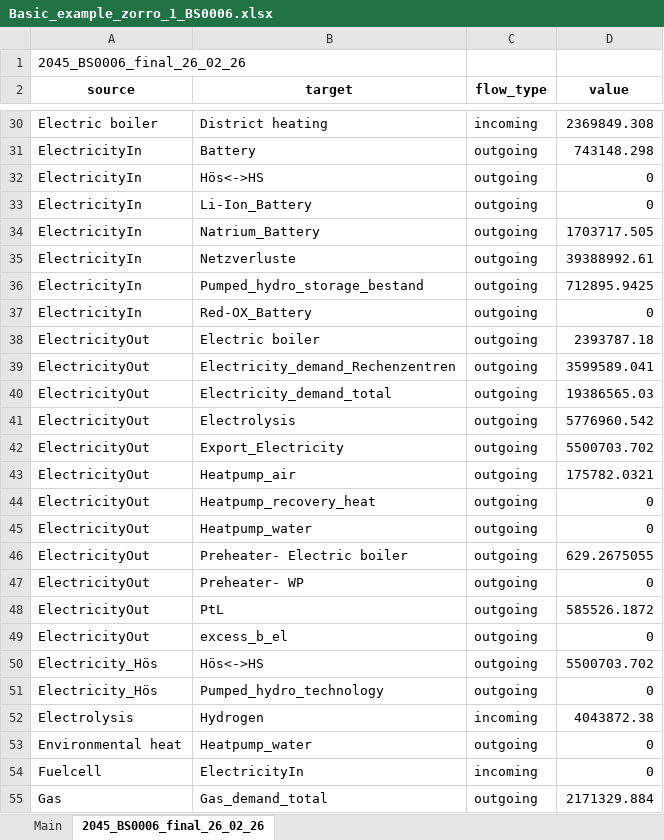
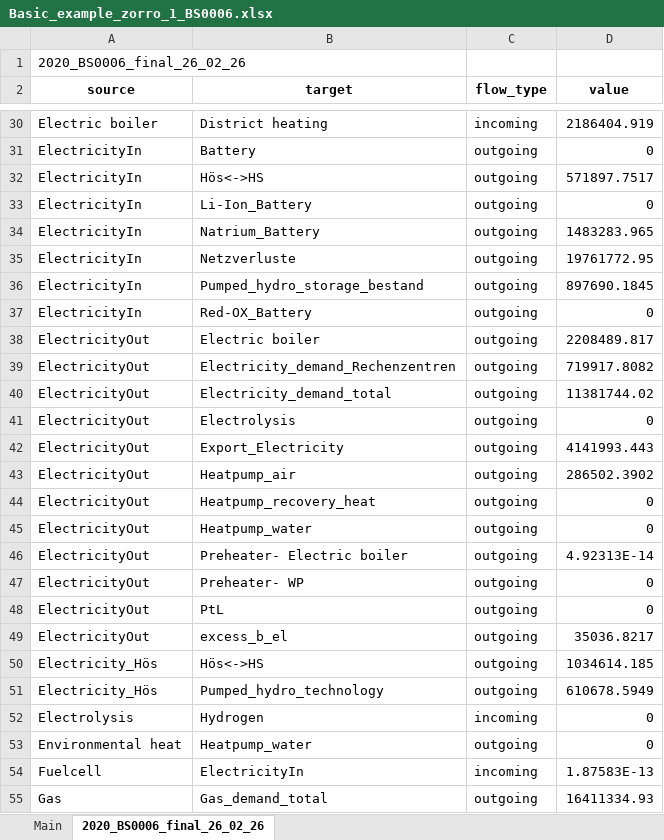
Before and after one commit to in-RET/ZO.RRO2, an Excel workbook: results/sankey/Basic_example_zorro_1_BS0006.xlsx, sheet 2020_BS0006_final_26_02_26, drawn as a sheet; only a part is shown, gaps mark what is left out; values as stored, in another font and other column widths than the file's, no borders; the diff covers the shown part only; the diff names each change by its address in the sheet, - before the commit and + after, or states it on an @@ line.

```diff
--- a/results/sankey/Basic_example_zorro_1_BS0006.xlsx (sheet 2020_BS0006_final_26_02_26)
+++ b/results/sankey/Basic_example_zorro_1_BS0006.xlsx (sheet 2020_BS0006_final_26_02_26)
-sheet tab: 2045_BS0006_final_26_02_26
+sheet tab: 2020_BS0006_final_26_02_26
-A1 (source): 2045_BS0006_final_26_02_26
+A1 (source): 2020_BS0006_final_26_02_26
-D30 (value): 2369849.308
+D30 (value): 2186404.919
-D31 (value): 743148.298
+D31 (value): 0
-D32 (value): 0
+D32 (value): 571897.7517
-D34 (value): 1703717.505
+D34 (value): 1483283.965
-D35 (value): 39388992.61
+D35 (value): 19761772.95
-D36 (value): 712895.9425
+D36 (value): 897690.1845
-D38 (value): 2393787.18
+D38 (value): 2208489.817
-D39 (value): 3599589.041
+D39 (value): 719917.8082
-D40 (value): 19386565.03
+D40 (value): 11381744.02
-D41 (value): 5776960.542
+D41 (value): 0
-D42 (value): 5500703.702
+D42 (value): 4141993.443
-D43 (value): 175782.0321
+D43 (value): 286502.3902
-D46 (value): 629.2675055
+D46 (value): 4.92313E-14
-D48 (value): 585526.1872
+D48 (value): 0
-D49 (value): 0
+D49 (value): 35036.8217
-D50 (value): 5500703.702
+D50 (value): 1034614.185
-D51 (value): 0
+D51 (value): 610678.5949
-D52 (value): 4043872.38
+D52 (value): 0
-D54 (value): 0
+D54 (value): 1.87583E-13
-D55 (value): 2171329.884
+D55 (value): 16411334.93
```
Also changed, not shown: 1 added row and 69 edited cells elsewhere in this sheet, sheet Main, hidden cells, 11 other files.
